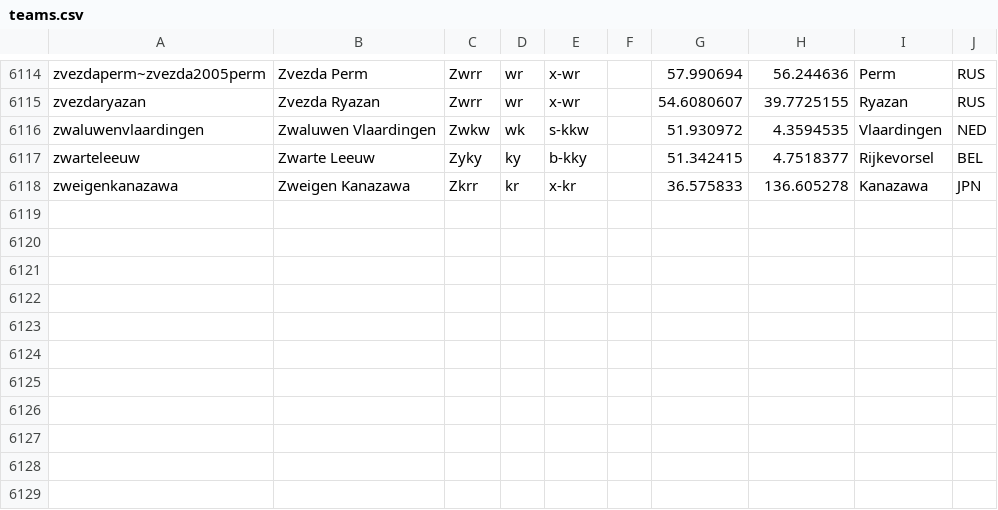
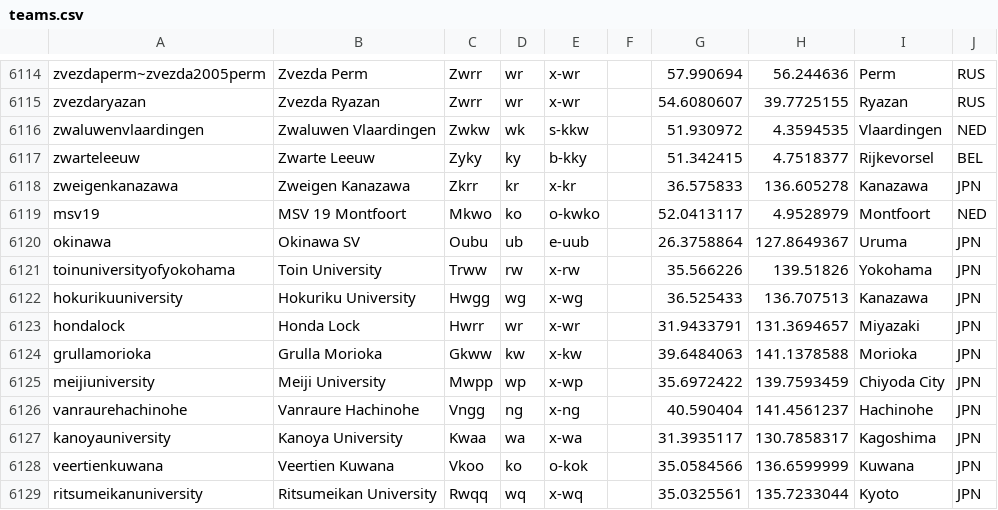
Before and after one commit to tshamilton/fitba, a CSV file: config/teams.csv, drawn as a sheet; only a part is shown, gaps mark what is left out.

Commit message:
JPN teams

```diff
--- a/config/teams.csv
+++ b/config/teams.csv
@@ -6118 +6118,12 @@ zwarteleeuw,Zwarte Leeuw,Zyky,ky,b-kky,,51.342415,4.7518377,Rijkevorsel,BEL
 zweigenkanazawa,Zweigen Kanazawa,Zkrr,kr,x-kr,,36.575833,136.605278,Kanazawa,JPN
+msv19,MSV 19 Montfoort,Mkwo,ko,o-kwko,,52.0413117,4.9528979,Montfoort,NED
+okinawa,Okinawa SV,Oubu,ub,e-uub,,26.3758864,127.8649367,Uruma,JPN
+toinuniversityofyokohama,Toin University,Trww,rw,x-rw,,35.566226,139.51826,Yokohama,JPN
+hokurikuuniversity,Hokuriku University,Hwgg,wg,x-wg,,36.525433,136.707513,Kanazawa,JPN
+hondalock,Honda Lock,Hwrr,wr,x-wr,,31.9433791,131.3694657,Miyazaki,JPN
+grullamorioka,Grulla Morioka,Gkww,kw,x-kw,,39.6484063,141.1378588,Morioka,JPN
+meijiuniversity,Meiji University,Mwpp,wp,x-wp,,35.6972422,139.7593459,Chiyoda City,JPN
+vanraurehachinohe,Vanraure Hachinohe,Vngg,ng,x-ng,,40.590404,141.4561237,Hachinohe,JPN
+kanoyauniversity,Kanoya University,Kwaa,wa,x-wa,,31.3935117,130.7858317,Kagoshima,JPN
+veertienkuwana,Veertien Kuwana,Vkoo,ko,o-kok,,35.0584566,136.6599999,Kuwana,JPN
+ritsumeikanuniversity,Ritsumeikan University,Rwqq,wq,x-wq,,35.0325561,135.7233044,Kyoto,JPN
```
Also changed, not shown: 2 other files.
